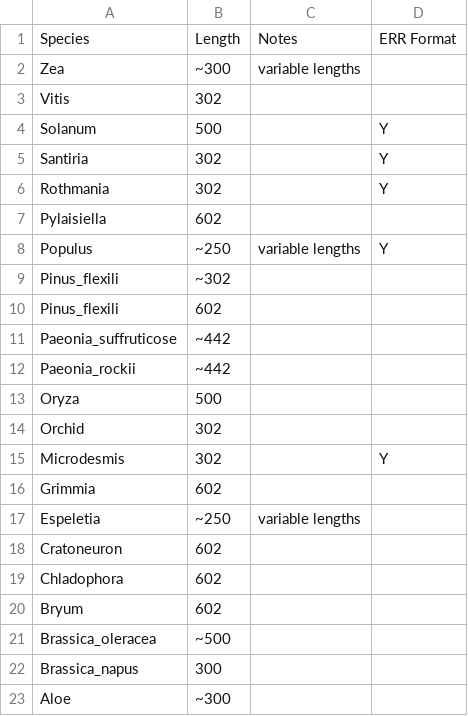
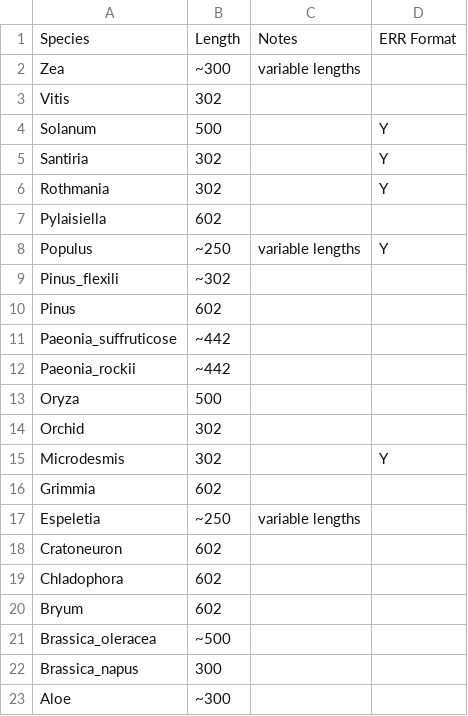
Before and after one commit to KatherineDuchesneau/Endophyte_project, a CSV file: Sequence lengths.csv, drawn as a sheet.

Commit message:
Update Sequence lengths.csv

```diff
--- a/Sequence lengths.csv
+++ b/Sequence lengths.csv
@@ -9,3 +9,3 @@ Populus,~250,variable lengths,Y
 Pinus_flexili,~302,,
-Pinus_flexili,602,,
+Pinus,602,,
 Paeonia_suffruticose ,~442,,
```
